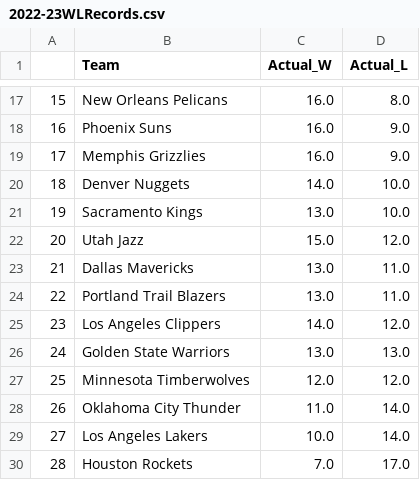
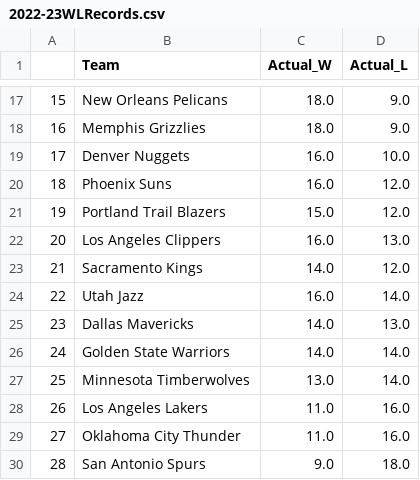
Before and after one commit to kobegatti/NBAGamePredictor, a CSV file: 2022-23/data/2022-23WLRecords.csv, drawn as a sheet; only a part is shown, gaps mark what is left out; the diff covers the shown part only.

```diff
--- a/2022-23/data/2022-23WLRecords.csv
+++ b/2022-23/data/2022-23WLRecords.csv
@@ -17,14 +17,14 @@
-15,New Orleans Pelicans,16.0,8.0
-16,Phoenix Suns,16.0,9.0
-17,Memphis Grizzlies,16.0,9.0
-18,Denver Nuggets,14.0,10.0
-19,Sacramento Kings,13.0,10.0
-20,Utah Jazz,15.0,12.0
-21,Dallas Mavericks,13.0,11.0
-22,Portland Trail Blazers,13.0,11.0
-23,Los Angeles Clippers,14.0,12.0
-24,Golden State Warriors,13.0,13.0
-25,Minnesota Timberwolves,12.0,12.0
-26,Oklahoma City Thunder,11.0,14.0
-27,Los Angeles Lakers,10.0,14.0
-28,Houston Rockets,7.0,17.0
+15,New Orleans Pelicans,18.0,9.0
+16,Memphis Grizzlies,18.0,9.0
+17,Denver Nuggets,16.0,10.0
+18,Phoenix Suns,16.0,12.0
+19,Portland Trail Blazers,15.0,12.0
+20,Los Angeles Clippers,16.0,13.0
+21,Sacramento Kings,14.0,12.0
+22,Utah Jazz,16.0,14.0
+23,Dallas Mavericks,14.0,13.0
+24,Golden State Warriors,14.0,14.0
+25,Minnesota Timberwolves,13.0,14.0
+26,Los Angeles Lakers,11.0,16.0
+27,Oklahoma City Thunder,11.0,16.0
+28,San Antonio Spurs,9.0,18.0
```
Also changed, not shown: 37 edited cells elsewhere in this file, 2022-23/data/2022-23.csv, 2022-23/data/2022-23_Predictions.csv, 1 other file.
